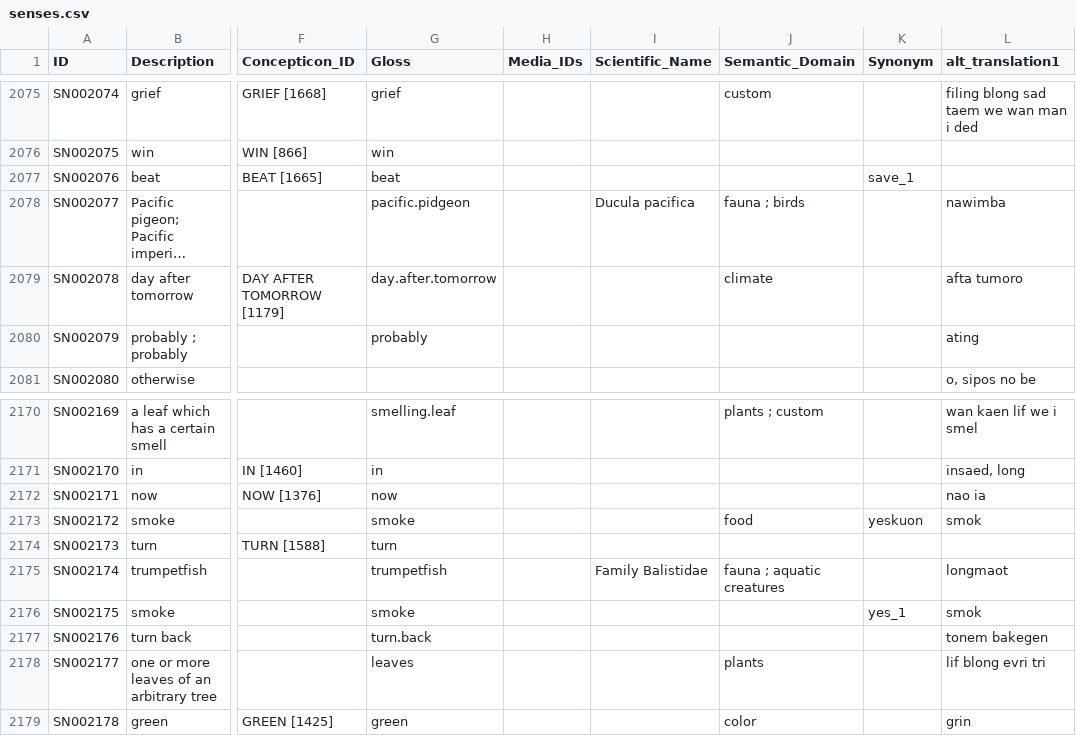
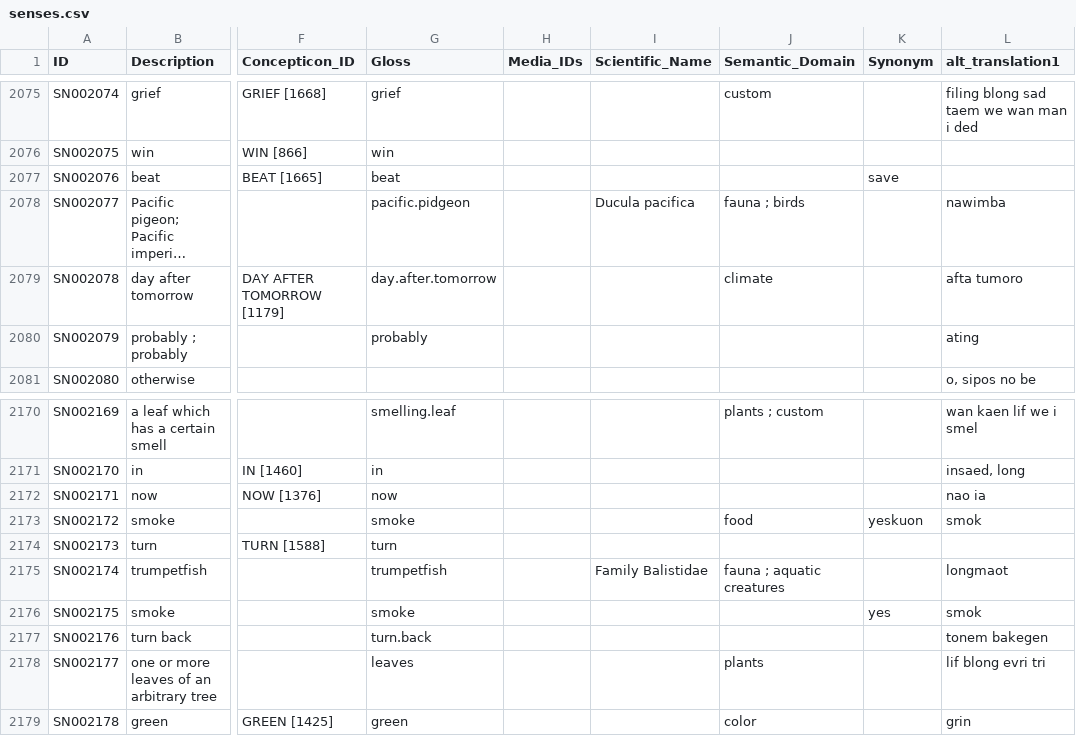
Before and after one commit to dictionaria/daakaka, a CSV file: cldf/senses.csv, drawn as a sheet; only a part is shown, gaps mark what is left out; long unchanged cells end in …; the diff covers the shown part only; the diff names each change by its address in the sheet, - before the commit and + after, or states it on an @@ line.

```diff
--- a/cldf/senses.csv
+++ b/cldf/senses.csv
-K2077 (Synonym): save_1
+K2077 (Synonym): save
-K2176 (Synonym): yes_1
+K2176 (Synonym): yes
```
Also changed, not shown: 5 edited cells elsewhere in this file, 2 other files.
